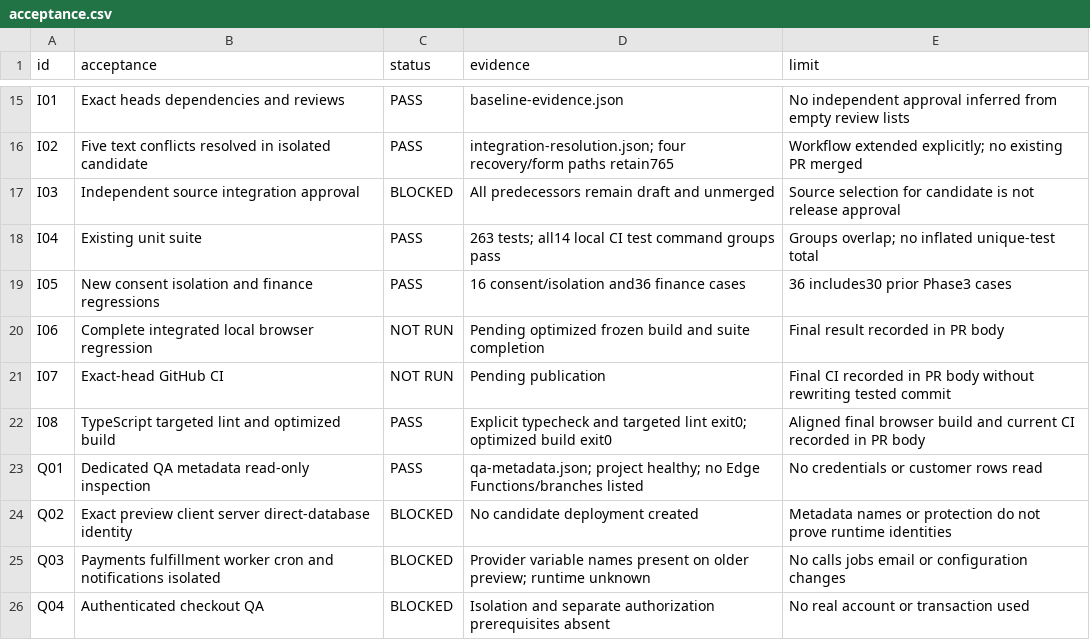
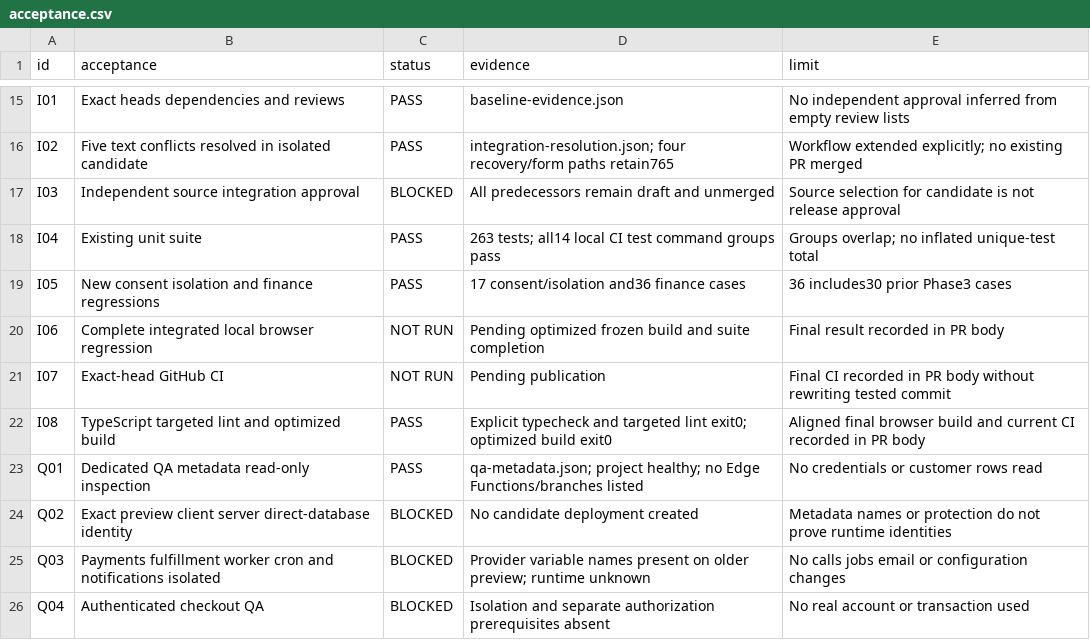
Before and after one commit to rushal0803/socialrush-panel, a CSV file: docs/socialrush-3/phase4/acceptance.csv, drawn as a sheet; only a part is shown, gaps mark what is left out.

```diff
--- a/docs/socialrush-3/phase4/acceptance.csv
+++ b/docs/socialrush-3/phase4/acceptance.csv
@@ -18,3 +18,3 @@ I03,Independent source integration approval,BLOCKED,All predecessors remain draf
 I04,Existing unit suite,PASS,263 tests; all14 local CI test command groups pass,Groups overlap; no inflated unique-test total
-I05,New consent isolation and finance regressions,PASS,16 consent/isolation and36 finance cases,36 includes30 prior Phase3 cases
+I05,New consent isolation and finance regressions,PASS,17 consent/isolation and36 finance cases,36 includes30 prior Phase3 cases
 I06,Complete integrated local browser regression,NOT RUN,Pending optimized frozen build and suite completion,Final result recorded in PR body
```
Also changed, not shown: docs/socialrush-3/phase4/changed-files.csv, 10 other files.
